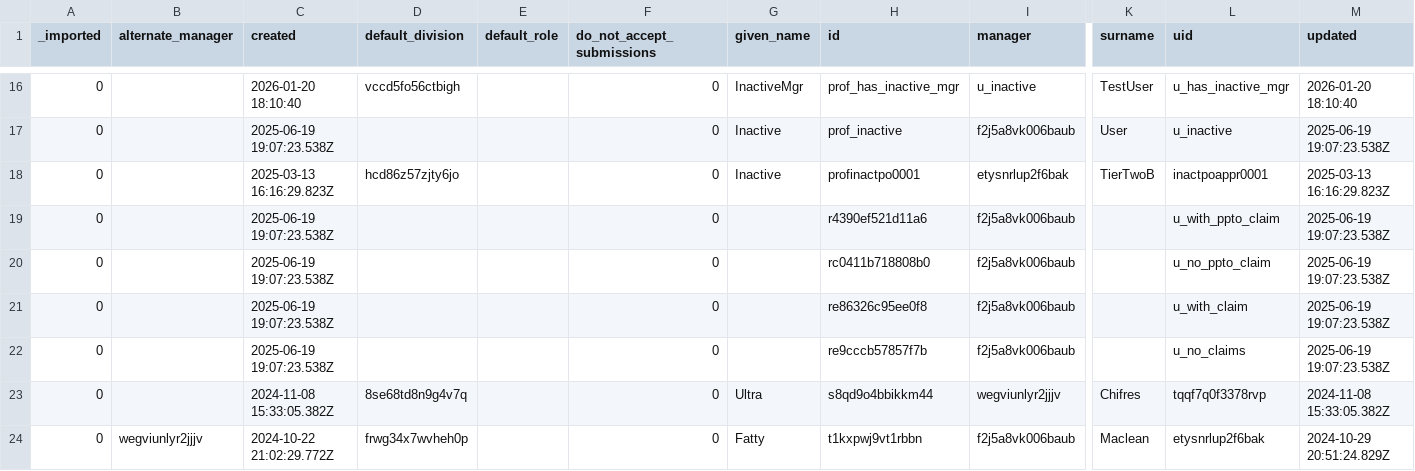
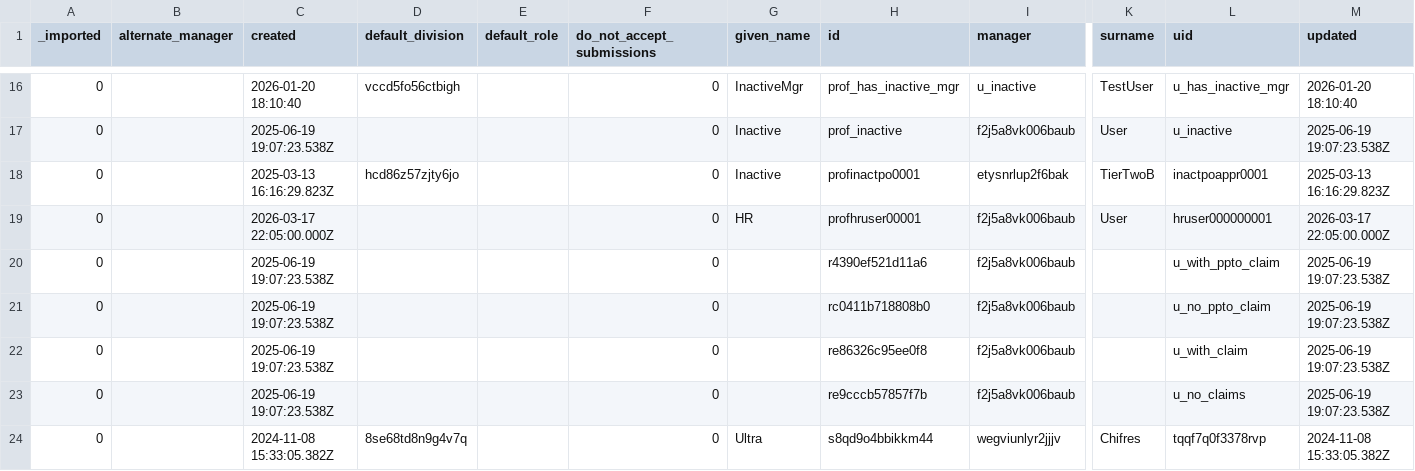
Before and after one commit to stamler/tybalt_turbo, a CSV file: app/test_seed_data/data/profiles.csv, drawn as a sheet; only a part is shown, gaps mark what is left out; the shorter side is filled out with more unchanged rows; rows hold the shown columns only; the diff names each change by its address in the sheet, - before the commit and + after, or states it on an @@ line.

Commit message:
Grant HR claim limited access to admin profiles
Add a new "hr" claim that allows HR users to view admin profiles and edit a subset of fields (payroll_id, salary, default_charge_out_rate, off_rotation_permitted, skip_min_time_check, time_sheet_expected, allow_personal_reimbursement, personal_vehicle_insurance_expiry).

Migration updates PocketBase collection rules using a field-change allowlist: HR can only update permitted fields while admin retains full access. The UI conditionally hides admin-only fields (claims, PO approver settings, opening balances, etc.) for HR-only users.

Includes comprehensive API scenario tests covering HR allowed updates, rejected disallowed field updates, and preserved admin/regular user access behavior.

```diff
--- a/app/test_seed_data/data/profiles.csv
+++ b/app/test_seed_data/data/profiles.csv
+row 19: 0 |  | 2026-03-17 22:05:00.000Z |  |  | 0 | HR | profhruser00001 | f2j5a8vk006baub | User | hruser000000001 | 2026-03-17 22:05:00.000Z
```
Also changed, not shown: app/test_seed_data/data/_collections.csv, app/test_seed_data/data/claims.csv, 20 other files.
